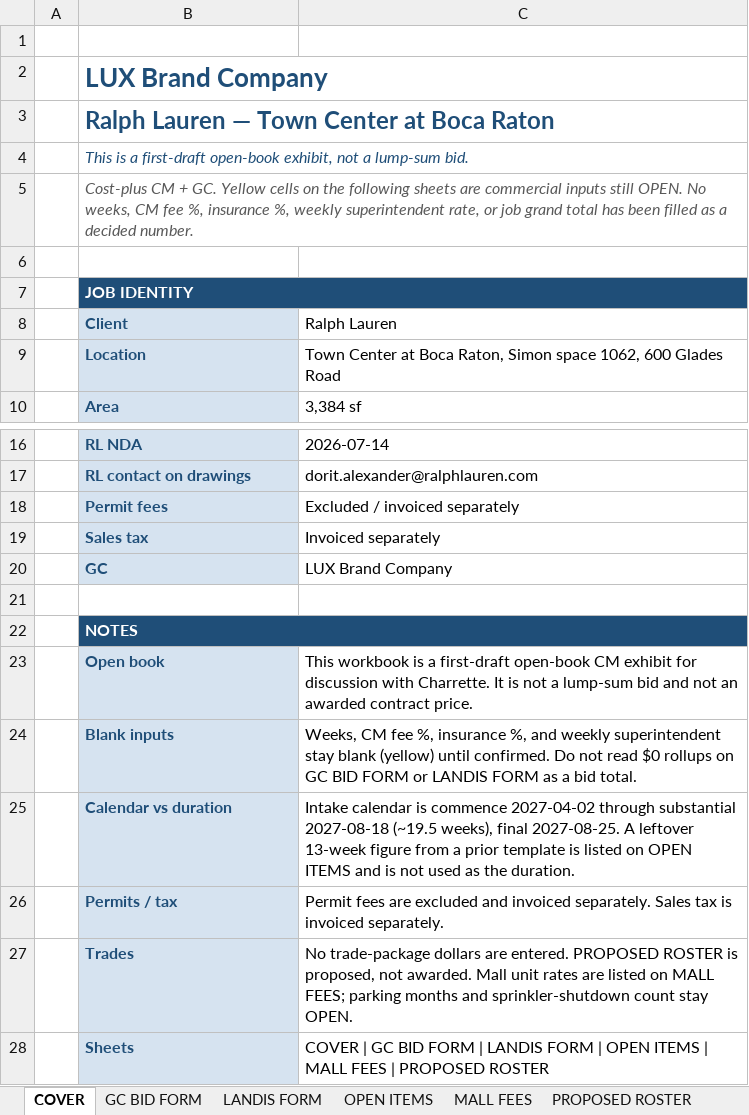
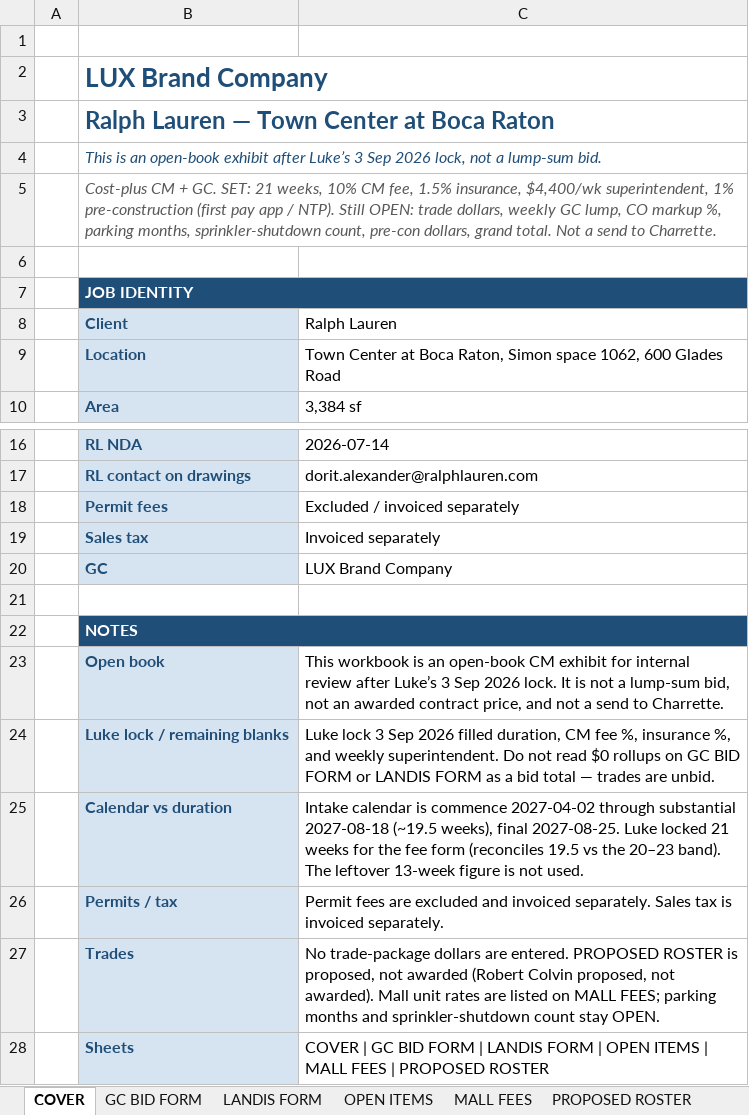
Before and after one commit to lucasoffice/lux-brand-site, an Excel workbook: ralph-lauren/boca/RL_Boca_CostPlus_GC.xlsx, sheet COVER, drawn as a sheet; only a part is shown, gaps mark what is left out; values as stored, in another font and other column widths than the file's, no borders; removed rows and columns are numbered as before the commit, all else as after; the diff names each change by its address in the sheet, - before the commit and + after, or states it on an @@ line.

```diff
--- a/ralph-lauren/boca/RL_Boca_CostPlus_GC.xlsx (sheet COVER)
+++ b/ralph-lauren/boca/RL_Boca_CostPlus_GC.xlsx (sheet COVER)
-B4 (Client): This is a first-draft open-book exhibit, not a…
+B4 (Client): This is an open-book exhibit after Luke’s 3 Sep 2026 lock, not a…
-B5 (Client): …+ GC. Yellow cells on the following sheets are commercial inputs still OPEN. No weeks, CM fee %, insurance %, weekly superintendent rate, or job grand total has been filled as a decided number.
+B5 (Client): …+ GC. SET: 21 weeks, 10% CM fee, 1.5% insurance, $4,400/wk superintendent, 1% pre-construction (first pay app / NTP). Still OPEN: trade dollars, weekly GC lump, CO markup %, parking months, sprinkler-shutdown count, pre-con dollars, grand total. Not a send to Charrette.
-C7 fill: #1F4E78
+C7 fill: none
-C22 fill: #1F4E78
+C22 fill: none
-C23 (Ralph Lauren): …workbook is a first-draft open-book CM exhibit for discussion with Charrette. It is not a lump-sum bid and not an awarded contract price.
+C23 (Ralph Lauren): …workbook is an open-book CM exhibit for internal review after Luke’s 3 Sep 2026 lock. It is not a lump-sum bid, not an awarded contract price, and not a send to Charrette.
-row 24:  | Blank inputs | Weeks, CM fee %, insurance %, and weekly superintendent stay blank (yellow) until confirmed. Do not read $0 rollups on GC BID FORM or LANDIS FORM as a bid total.
+row 24:  | Luke lock / remaining blanks | Luke lock 3 Sep 2026 filled duration, CM fee %, insurance %, and weekly superintendent. Do not read $0 rollups on GC BID FORM or LANDIS FORM as a bid total — trades are unbid.
-C25 (Ralph Lauren): …final 2027-08-25. A leftover 13-week figure from a prior template is listed on OPEN ITEMS and is not used as the duration.
+C25 (Ralph Lauren): …final 2027-08-25. Luke locked 21 weeks for the fee form (reconciles 19.5 vs the 20–23 band). The leftover 13-week figure is not used.
-C27 (Ralph Lauren): …proposed, not awarded. Mall unit…
+C27 (Ralph Lauren): …proposed, not awarded (Robert Colvin proposed, not awarded). Mall unit…
```
Also changed, not shown: sheet OPEN ITEMS, sheet LANDIS FORM, sheet GC BID FORM, sheet MALL FEES, sheet PROPOSED ROSTER, 1 other file.
